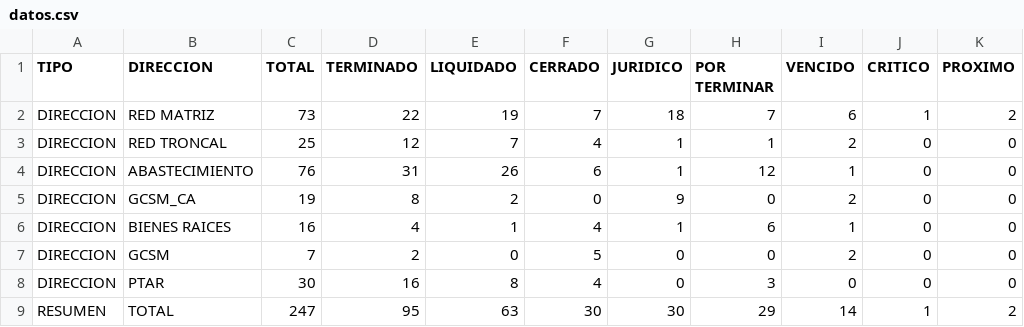
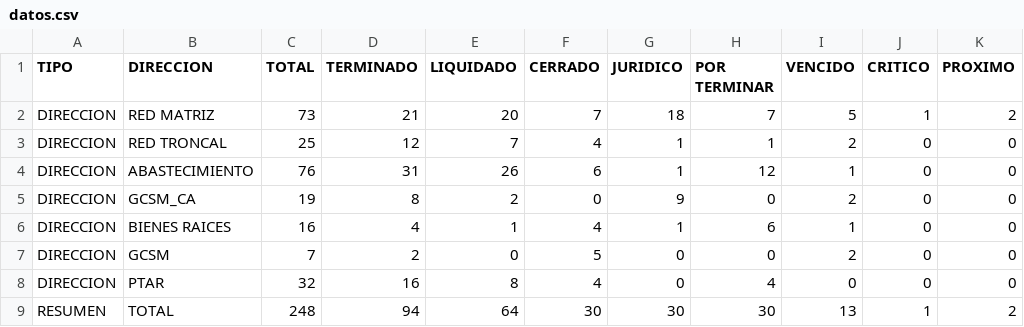
Before and after one commit to mhoyos1324-ux/gcsm-dashboard, a CSV file: datos.csv, drawn as a sheet; only a part is shown; the diff names each change by its address in the sheet, - before the commit and + after, or states it on an @@ line.

Commit message:
Update datos.csv

```diff
--- a/datos.csv
+++ b/datos.csv
-D2 (TERMINADO): 22
+D2 (TERMINADO): 21
-E2 (LIQUIDADO): 19
+E2 (LIQUIDADO): 20
-I2 (VENCIDO): 6
+I2 (VENCIDO): 5
-C8 (TOTAL): 30
+C8 (TOTAL): 32
-H8 (POR TERMINAR): 3
+H8 (POR TERMINAR): 4
-C9 (TOTAL): 247
+C9 (TOTAL): 248
-D9 (TERMINADO): 95
+D9 (TERMINADO): 94
-E9 (LIQUIDADO): 63
+E9 (LIQUIDADO): 64
-H9 (POR TERMINAR): 29
+H9 (POR TERMINAR): 30
-I9 (VENCIDO): 14
+I9 (VENCIDO): 13
```
